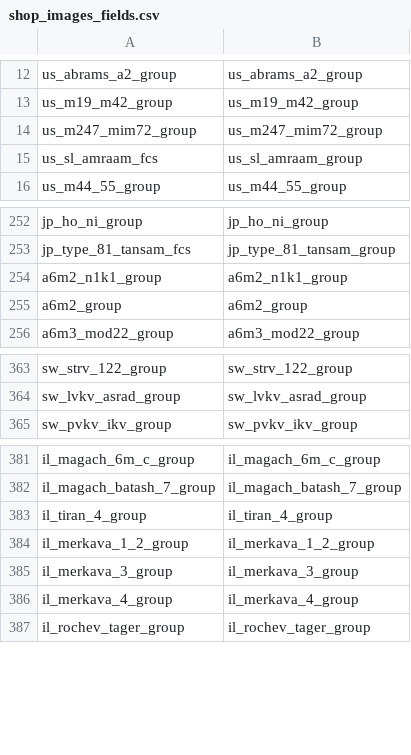
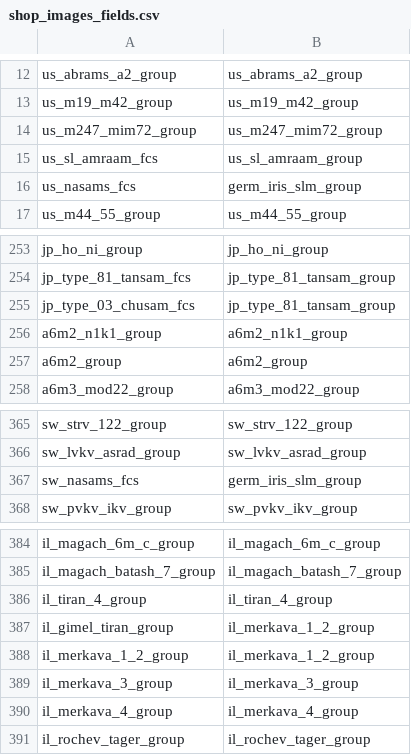
Before and after one commit to Muxomor/wt_datamine_parser_py, a CSV file: shop_images_fields.csv, drawn as a sheet; only a part is shown, gaps mark what is left out; the diff names each change by its address in the sheet, - before the commit and + after, or states it on an @@ line.

```diff
--- a/shop_images_fields.csv
+++ b/shop_images_fields.csv
+row 16: us_nasams_fcs | germ_iris_slm_group
+row 255: jp_type_03_chusam_fcs | jp_type_81_tansam_group
+row 367: sw_nasams_fcs | germ_iris_slm_group
+row 387: il_gimel_tiran_group | il_merkava_1_2_group
```
Also changed, not shown: dependencies.csv, localization.csv, 11 other files.
